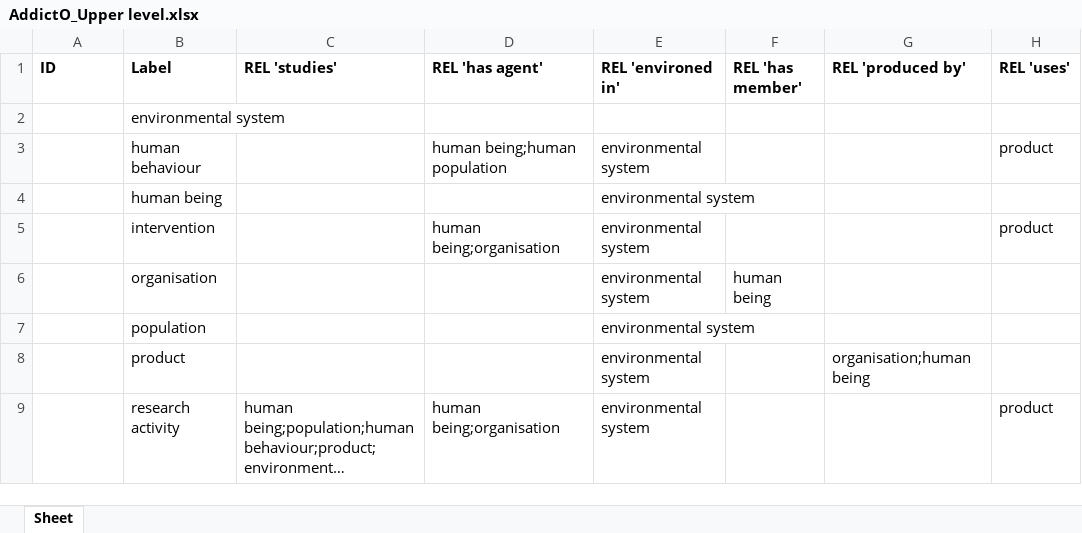
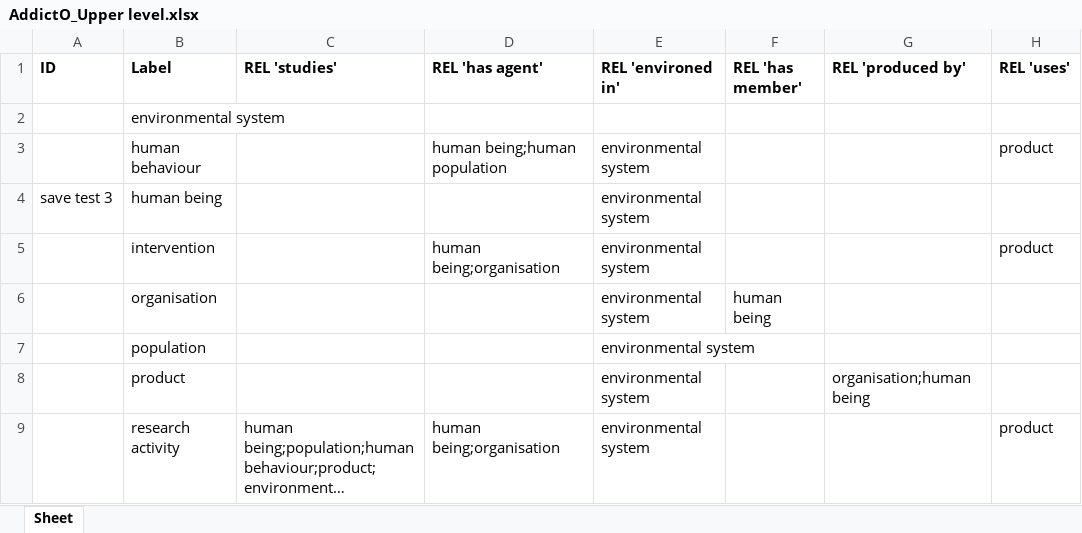
Before and after one commit to jannahastings/addiction-ontology, an Excel workbook: inputs/AddictO_Upper level.xlsx, sheet Sheet, drawn as a sheet; long unchanged cells end in …; values as stored, in another font and other column widths than the file's, no borders; the diff names each change by its address in the sheet, - before the commit and + after, or states it on an @@ line.

Commit message:
Updating AddictO_Upper level.xlsx

```diff
--- a/inputs/AddictO_Upper level.xlsx (sheet Sheet)
+++ b/inputs/AddictO_Upper level.xlsx (sheet Sheet)
-A4 (ID): (empty)
+A4 (ID): save test 3
```
